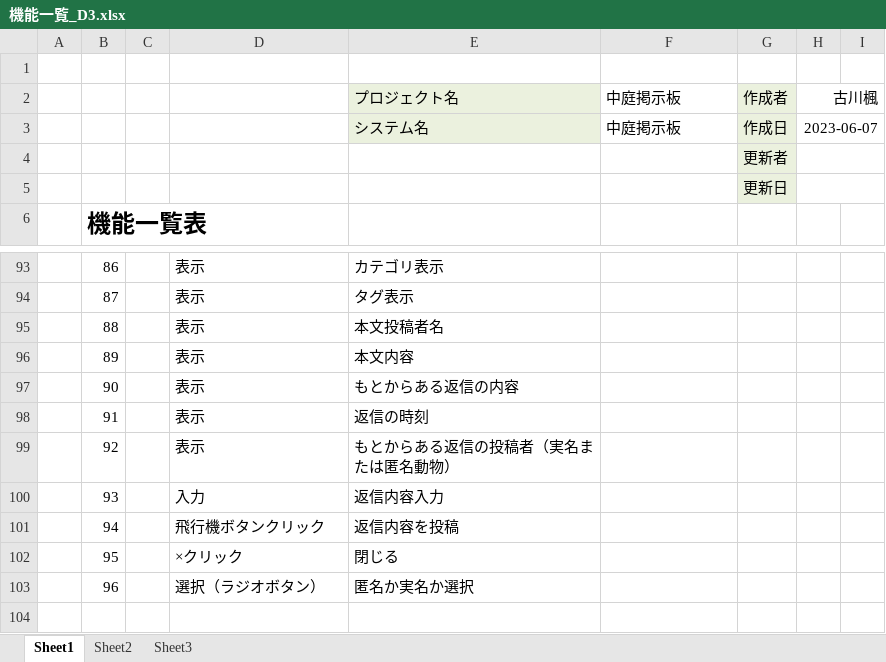
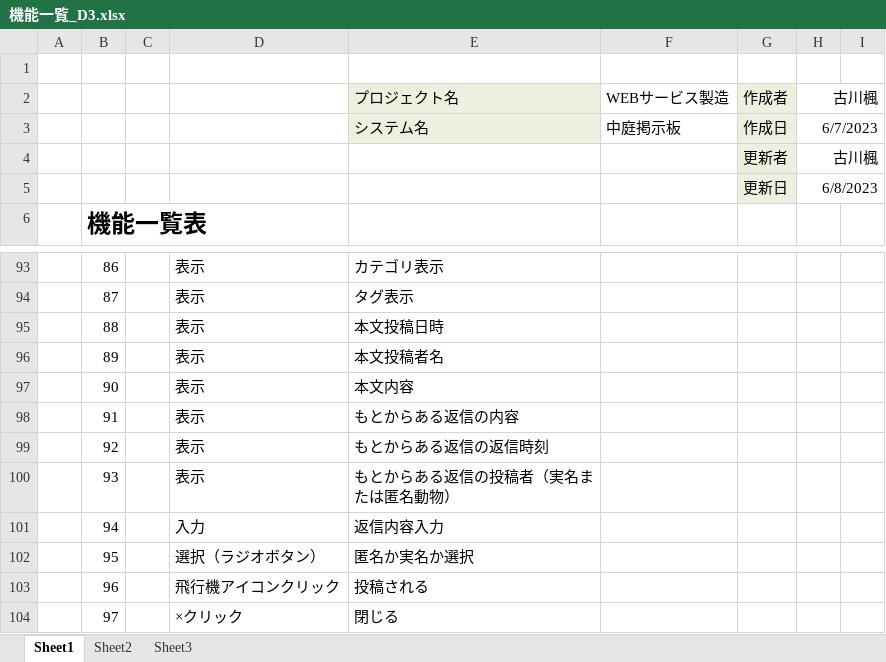
Before and after one commit to dojo2023/D-3, an Excel workbook: doc/機能一覧_D3.xlsx, sheet Sheet1, drawn as a sheet; only a part is shown, gaps mark what is left out; values as stored, in another font and other column widths than the file's, no borders; the diff names each change by its address in the sheet, - before the commit and + after, or states it on an @@ line.

Commit message:
機能一覧

```diff
--- a/doc/機能一覧_D3.xlsx (sheet Sheet1)
+++ b/doc/機能一覧_D3.xlsx (sheet Sheet1)
-F2: 中庭掲示板
+F2: WEBサービス製造
-H3: 2023-06-07
+H3: 6/7/2023
-H4: (empty)
+H4: 古川楓
-H5: (empty)
+H5: 6/8/2023
-E95: 本文投稿者名
+E95: 本文投稿日時
-E96: 本文内容
+E96: 本文投稿者名
-E97: もとからある返信の内容
+E97: 本文内容
-E98: 返信の時刻
+E98: もとからある返信の内容
-E99: もとからある返信の投稿者（実名または匿名動物）
+E99: もとからある返信の返信時刻
-D100: 入力
+D100: 表示
-E100: 返信内容入力
+E100: もとからある返信の投稿者（実名または匿名動物）
-D101: 飛行機ボタンクリック
+D101: 入力
-E101: 返信内容を投稿
+E101: 返信内容入力
-D102: ×クリック
+D102: 選択（ラジオボタン）
-E102: 閉じる
+E102: 匿名か実名か選択
-D103: 選択（ラジオボタン）
+D103: 飛行機アイコンクリック
-E103: 匿名か実名か選択
+E103: 投稿される
+row 104:  | 97 |  | ×クリック | 閉じる
```
